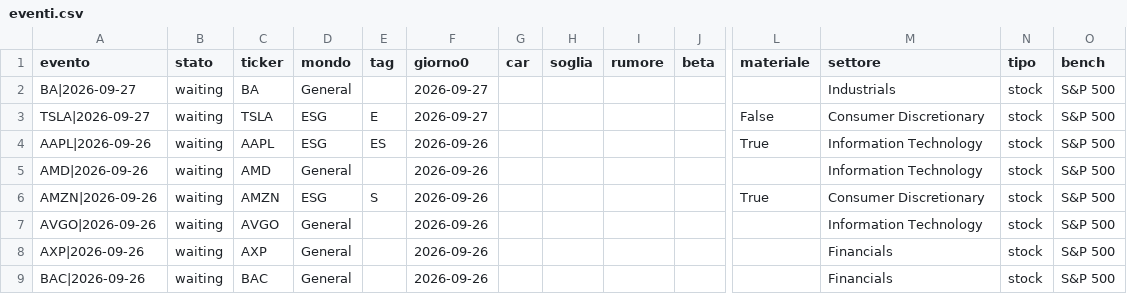
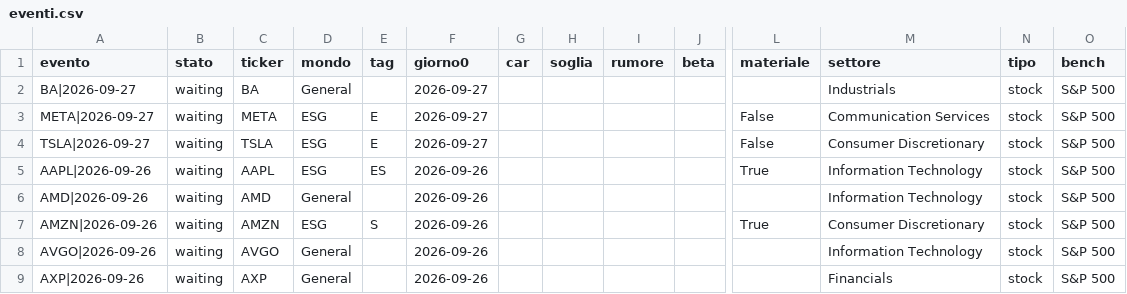
Before and after one commit to carlospinetto99/news-impact-tracker, a CSV file: eventi.csv, drawn as a sheet; only a part is shown, gaps mark what is left out; the shorter side is filled out with more unchanged rows; rows hold the shown columns only; the diff names each change by its address in the sheet, - before the commit and + after, or states it on an @@ line.

```diff
--- a/eventi.csv
+++ b/eventi.csv
+row 3: META|2026-09-27 | waiting | META | ESG | E | 2026-09-27 |  |  |  |  | False | Communication Services | stock | S&P 500
```
Also changed, not shown: 1 other file.
